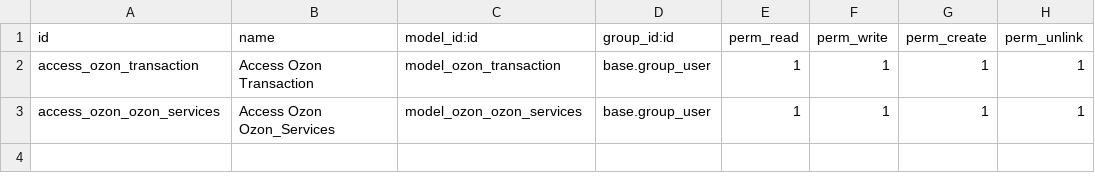
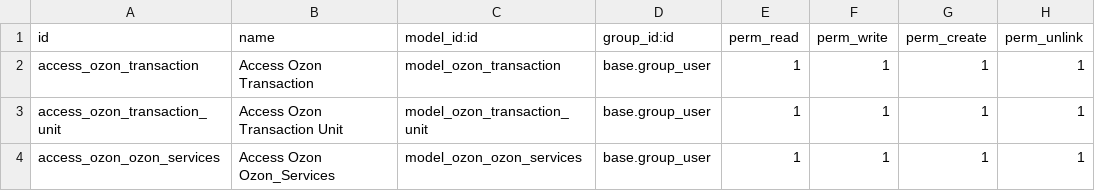
Before and after one commit to bnpi-retail/retail, a CSV file: addons/ozon/security/transaction/ir.model.access.csv, drawn as a sheet.

Commit message:
feat: add model transaction_unit

```diff
--- a/addons/ozon/security/transaction/ir.model.access.csv
+++ b/addons/ozon/security/transaction/ir.model.access.csv
@@ -2,2 +2,3 @@ id,name,model_id:id,group_id:id,perm_read,perm_write,perm_create,perm_unlink
 access_ozon_transaction,Access Ozon Transaction,model_ozon_transaction,base.group_user,1,1,1,1
+access_ozon_transaction_unit,Access Ozon Transaction Unit,model_ozon_transaction_unit,base.group_user,1,1,1,1
 access_ozon_ozon_services,Access Ozon Ozon_Services,model_ozon_ozon_services,base.group_user,1,1,1,1
```
Also changed, not shown: 3 other files.
